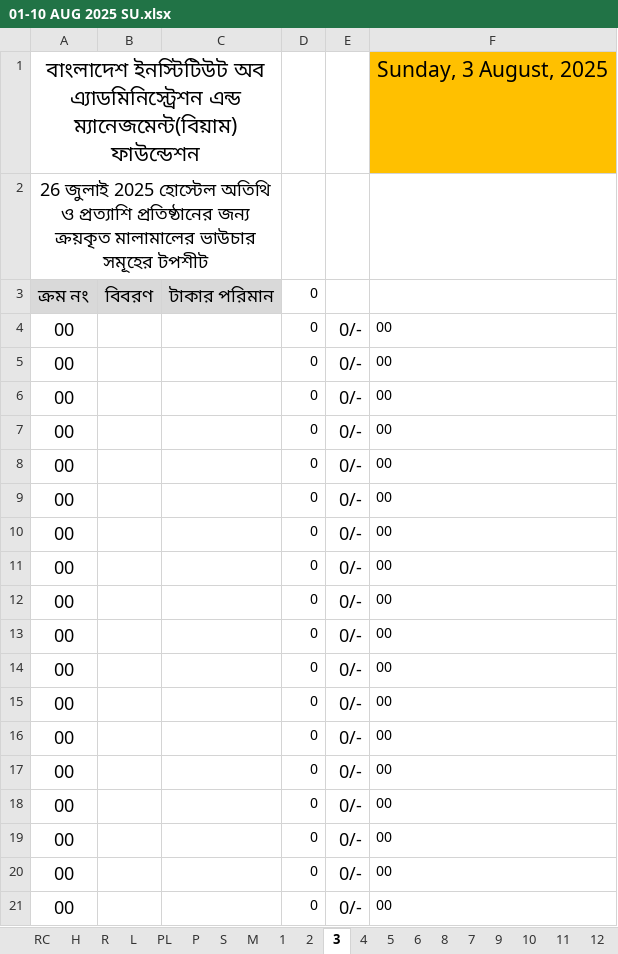
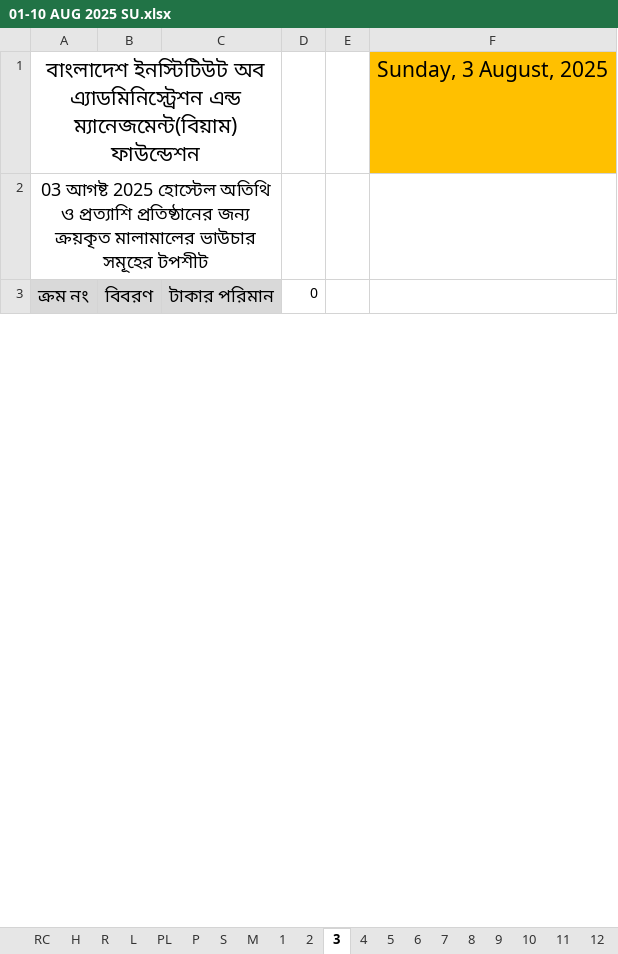
Before and after one commit to nshamim2026/office, an Excel workbook: Store/08-2025 STORE GH/01-10 AUG 2025 SU.xlsx, sheet 3, drawn as a sheet; only a part is shown; values as stored, in another font and other column widths than the file's, no borders; charts and pictures not drawn; removed rows and columns are numbered as before the commit, all else as after; the diff covers the shown part only; the diff names each change by its address in the sheet, - before the commit and + after, or states it on an @@ line.

```diff
--- a/Store/08-2025 STORE GH/01-10 AUG 2025 SU.xlsx (sheet 3)
+++ b/Store/08-2025 STORE GH/01-10 AUG 2025 SU.xlsx (sheet 3)
@@ sheet tab order changed: RC | H | R | L | PL | P | S | M | 1 | 2 | 3 | 4 | 5 | 6 | 7 | 8 | 9 | 10 | 11 | 12 @@
-A2: 26 জুলাই 2025 হোস্টেল…
+A2: 03 আগষ্ট 2025 হোস্টেল…
-row 4: 00 |  |  | 0 | 0/- | 00
-row 5: 00 |  |  | 0 | 0/- | 00
-row 6: 00 |  |  | 0 | 0/- | 00
-row 7: 00 |  |  | 0 | 0/- | 00
-row 8: 00 |  |  | 0 | 0/- | 00
-row 9: 00 |  |  | 0 | 0/- | 00
-row 10: 00 |  |  | 0 | 0/- | 00
-row 11: 00 |  |  | 0 | 0/- | 00
-row 12: 00 |  |  | 0 | 0/- | 00
-row 13: 00 |  |  | 0 | 0/- | 00
-row 14: 00 |  |  | 0 | 0/- | 00
-row 15: 00 |  |  | 0 | 0/- | 00
-row 16: 00 |  |  | 0 | 0/- | 00
-row 17: 00 |  |  | 0 | 0/- | 00
-row 18: 00 |  |  | 0 | 0/- | 00
-row 19: 00 |  |  | 0 | 0/- | 00
-row 20: 00 |  |  | 0 | 0/- | 00
-row 21: 00 |  |  | 0 | 0/- | 00
```
Also changed, not shown: 47 added rows, 29 removed rows and 1 edited cell elsewhere in this sheet, sheet R, sheet 2, sheet 5, sheet 4, sheet 6, sheet S, 24 more sheets, hidden cells.
